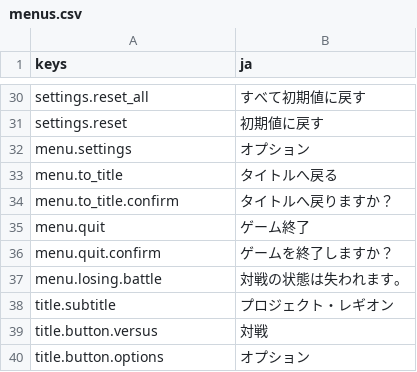
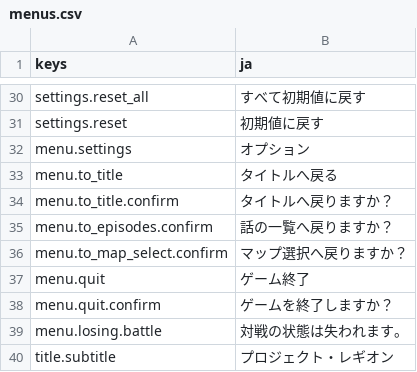
Before and after one commit to mattyan1053/pj-legion, a CSV file: game/text/menus.csv, drawn as a sheet; only a part is shown, gaps mark what is left out; the shorter side is filled out with more unchanged rows; the diff names each change by its address in the sheet, - before the commit and + after, or states it on an @@ line.

```diff
--- a/game/text/menus.csv
+++ b/game/text/menus.csv
+row 35: menu.to_episodes.confirm | 話の一覧へ戻りますか？
+row 36: menu.to_map_select.confirm | マップ選択へ戻りますか？
```
Also changed, not shown: game/text/battle.csv, game/text/story.csv, 21 other files.
